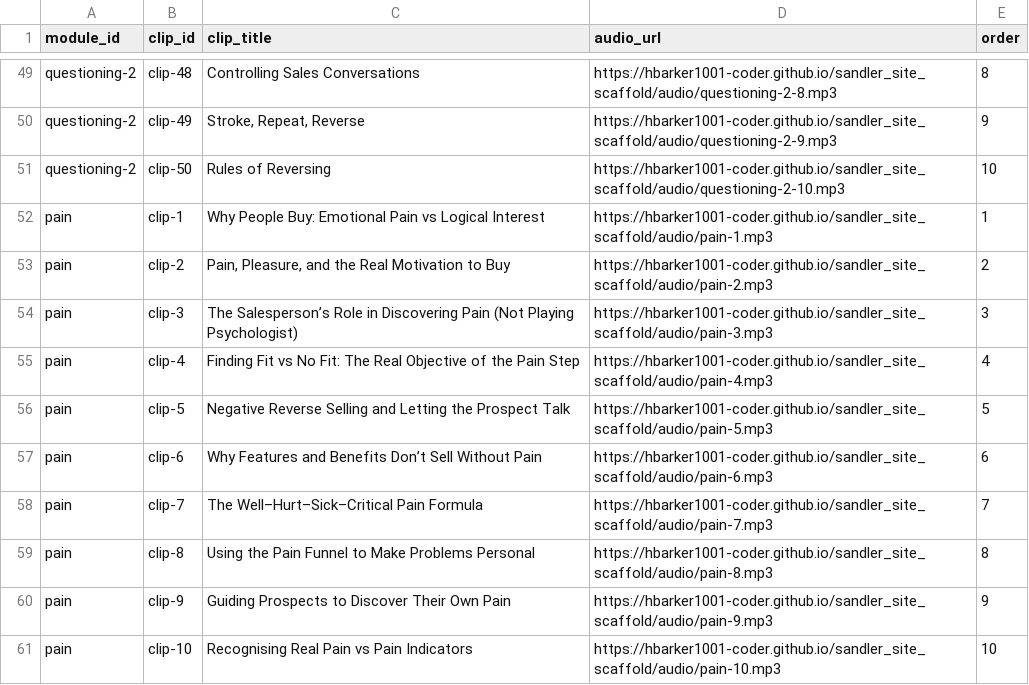
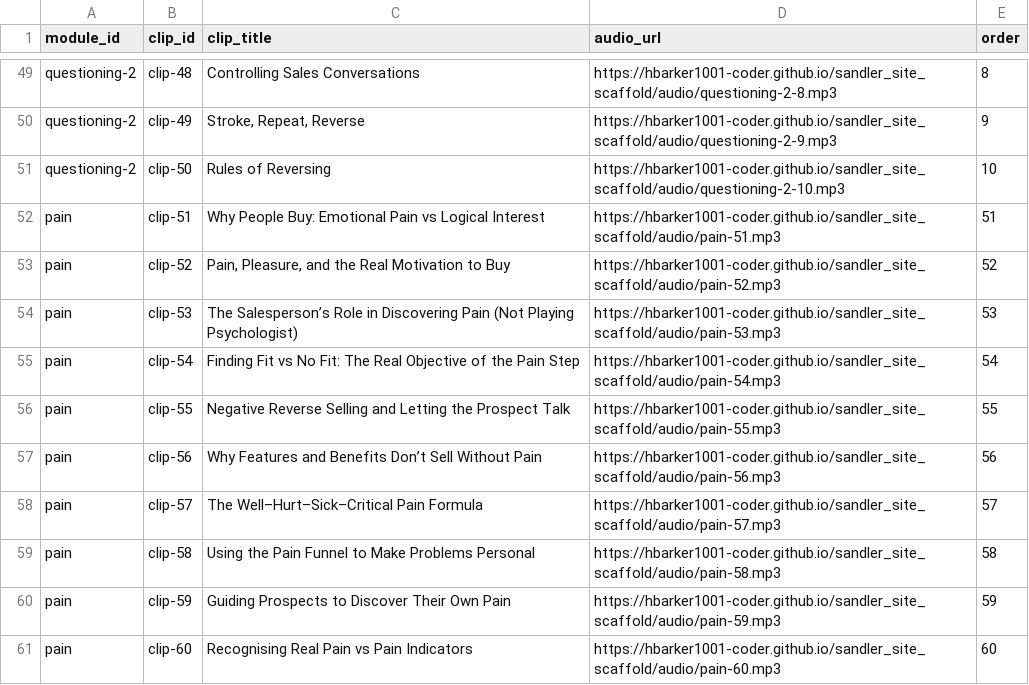
Before and after one commit to hbarker1001-coder/sandler_site_scaffold, a CSV file: data/Clips.csv, drawn as a sheet; only a part is shown, gaps mark what is left out; the diff covers the shown part only.

Commit message:
Update Clips.csv

```diff
--- a/data/Clips.csv
+++ b/data/Clips.csv
@@ -51,11 +51,11 @@ questioning-2,clip-49,"Stroke, Repeat, Reverse",https://hbarker1001-coder.github
 questioning-2,clip-50,Rules of Reversing,https://hbarker1001-coder.github.io/sandler_site_scaffold/audio/questioning-2-10.mp3,10
-pain,clip-1,"Why People Buy: Emotional Pain vs Logical Interest",https://hbarker1001-coder.github.io/sandler_site_scaffold/audio/pain-1.mp3,1
-pain,clip-2,"Pain, Pleasure, and the Real Motivation to Buy",https://hbarker1001-coder.github.io/sandler_site_scaffold/audio/pain-2.mp3,2
-pain,clip-3,"The Salesperson’s Role in Discovering Pain (Not Playing Psychologist)",https://hbarker1001-coder.github.io/sandler_site_scaffold/audio/pain-3.mp3,3
-pain,clip-4,"Finding Fit vs No Fit: The Real Objective of the Pain Step",https://hbarker1001-coder.github.io/sandler_site_scaffold/audio/pain-4.mp3,4
-pain,clip-5,"Negative Reverse Selling and Letting the Prospect Talk",https://hbarker1001-coder.github.io/sandler_site_scaffold/audio/pain-5.mp3,5
-pain,clip-6,"Why Features and Benefits Don’t Sell Without Pain",https://hbarker1001-coder.github.io/sandler_site_scaffold/audio/pain-6.mp3,6
-pain,clip-7,"The Well–Hurt–Sick–Critical Pain Formula",https://hbarker1001-coder.github.io/sandler_site_scaffold/audio/pain-7.mp3,7
-pain,clip-8,"Using the Pain Funnel to Make Problems Personal",https://hbarker1001-coder.github.io/sandler_site_scaffold/audio/pain-8.mp3,8
-pain,clip-9,"Guiding Prospects to Discover Their Own Pain",https://hbarker1001-coder.github.io/sandler_site_scaffold/audio/pain-9.mp3,9
-pain,clip-10,"Recognising Real Pain vs Pain Indicators",https://hbarker1001-coder.github.io/sandler_site_scaffold/audio/pain-10.mp3,10
+pain,clip-51,"Why People Buy: Emotional Pain vs Logical Interest",https://hbarker1001-coder.github.io/sandler_site_scaffold/audio/pain-51.mp3,51
+pain,clip-52,"Pain, Pleasure, and the Real Motivation to Buy",https://hbarker1001-coder.github.io/sandler_site_scaffold/audio/pain-52.mp3,52
+pain,clip-53,"The Salesperson’s Role in Discovering Pain (Not Playing Psychologist)",https://hbarker1001-coder.github.io/sandler_site_scaffold/audio/pain-53.mp3,53
+pain,clip-54,"Finding Fit vs No Fit: The Real Objective of the Pain Step",https://hbarker1001-coder.github.io/sandler_site_scaffold/audio/pain-54.mp3,54
+pain,clip-55,"Negative Reverse Selling and Letting the Prospect Talk",https://hbarker1001-coder.github.io/sandler_site_scaffold/audio/pain-55.mp3,55
+pain,clip-56,"Why Features and Benefits Don’t Sell Without Pain",https://hbarker1001-coder.github.io/sandler_site_scaffold/audio/pain-56.mp3,56
+pain,clip-57,"The Well–Hurt–Sick–Critical Pain Formula",https://hbarker1001-coder.github.io/sandler_site_scaffold/audio/pain-57.mp3,57
+pain,clip-58,"Using the Pain Funnel to Make Problems Personal",https://hbarker1001-coder.github.io/sandler_site_scaffold/audio/pain-58.mp3,58
+pain,clip-59,"Guiding Prospects to Discover Their Own Pain",https://hbarker1001-coder.github.io/sandler_site_scaffold/audio/pain-59.mp3,59
+pain,clip-60,"Recognising Real Pain vs Pain Indicators",https://hbarker1001-coder.github.io/sandler_site_scaffold/audio/pain-60.mp3,60
```
Also changed, not shown: 9 edited cells elsewhere in this file.
